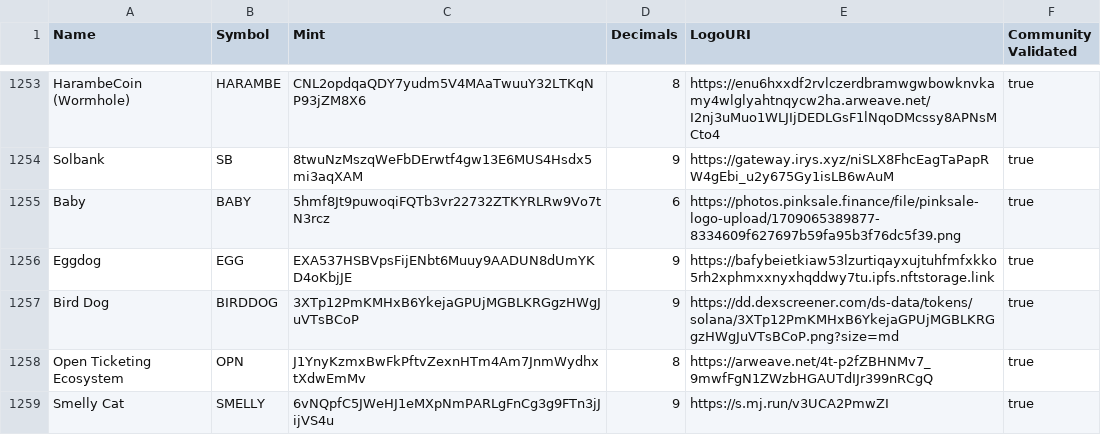
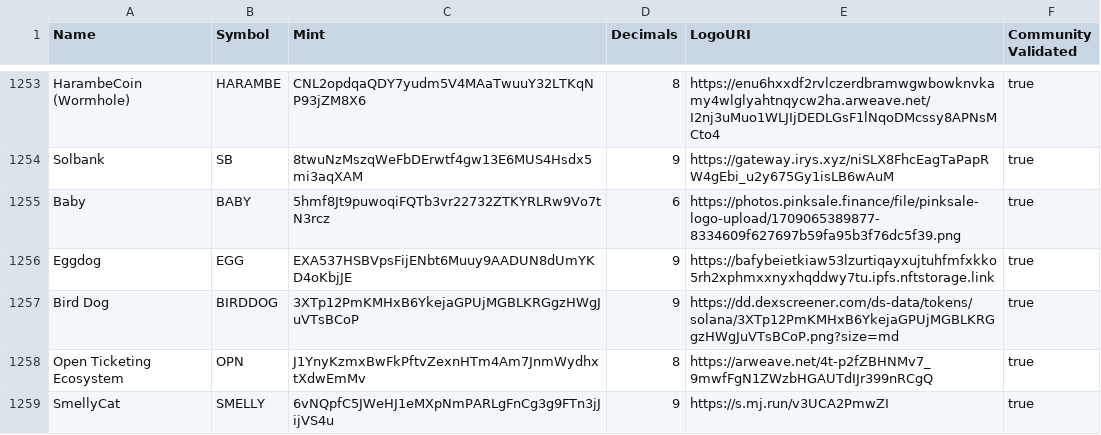
Before and after one commit to SmellyCatSol/token-list, a CSV file: validated-tokens.csv, drawn as a sheet; only a part is shown, gaps mark what is left out.

Commit message:
Validate token

```diff
--- a/validated-tokens.csv
+++ b/validated-tokens.csv
@@ -1258,2 +1258,2 @@ Bird Dog,BIRDDOG,3XTp12PmKMHxB6YkejaGPUjMGBLKRGgzHWgJuVTsBCoP,9,https://dd.dexsc
 Open Ticketing Ecosystem,OPN,J1YnyKzmxBwFkPftvZexnHTm4Am7JnmWydhxtXdwEmMv,8,https://arweave.net/4t-p2fZBHNMv7_9mwfFgN1ZWzbHGAUTdIJr399nRCgQ,true
-Smelly Cat,SMELLY,6vNQpfC5JWeHJ1eMXpNmPARLgFnCg3g9FTn3jJijVS4u,9,https://s.mj.run/v3UCA2PmwZI,true
+SmellyCat,SMELLY,6vNQpfC5JWeHJ1eMXpNmPARLgFnCg3g9FTn3jJijVS4u,9,https://s.mj.run/v3UCA2PmwZI,true
```
